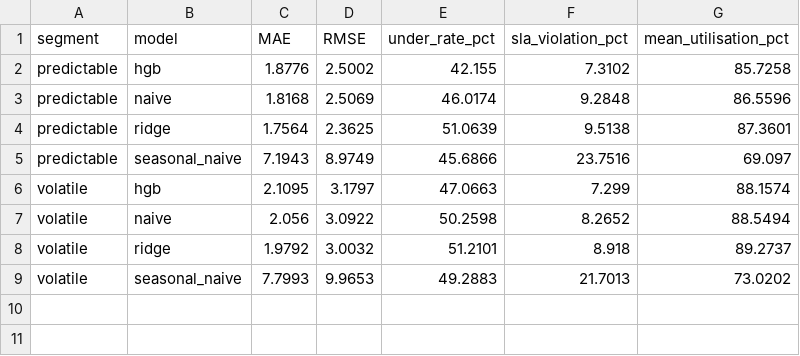
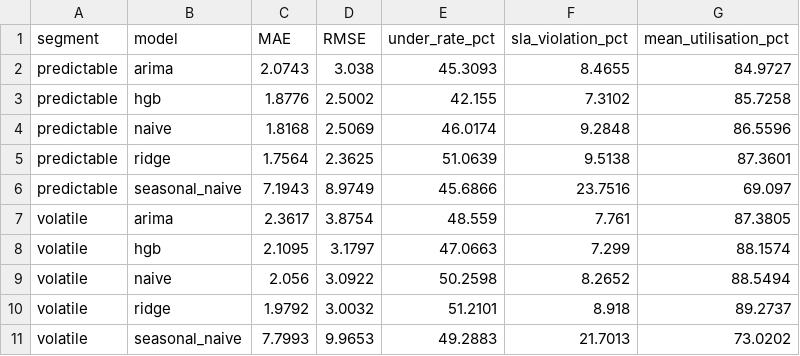
Before and after one commit to Gufran-007/Major_Project_Cloud_PRM, a CSV file: outputs/results_by_segment.csv, drawn as a sheet; the diff names each change by its address in the sheet, - before the commit and + after, or states it on an @@ line.

```diff
--- a/outputs/results_by_segment.csv
+++ b/outputs/results_by_segment.csv
+row 2: predictable | arima | 2.0743 | 3.038 | 45.3093 | 8.4655 | 84.9727
+row 7: volatile | arima | 2.3617 | 3.8754 | 48.559 | 7.761 | 87.3805
```
Also changed, not shown: outputs/results_per_machine.csv, outputs/results_summary.csv, 35 other files.
